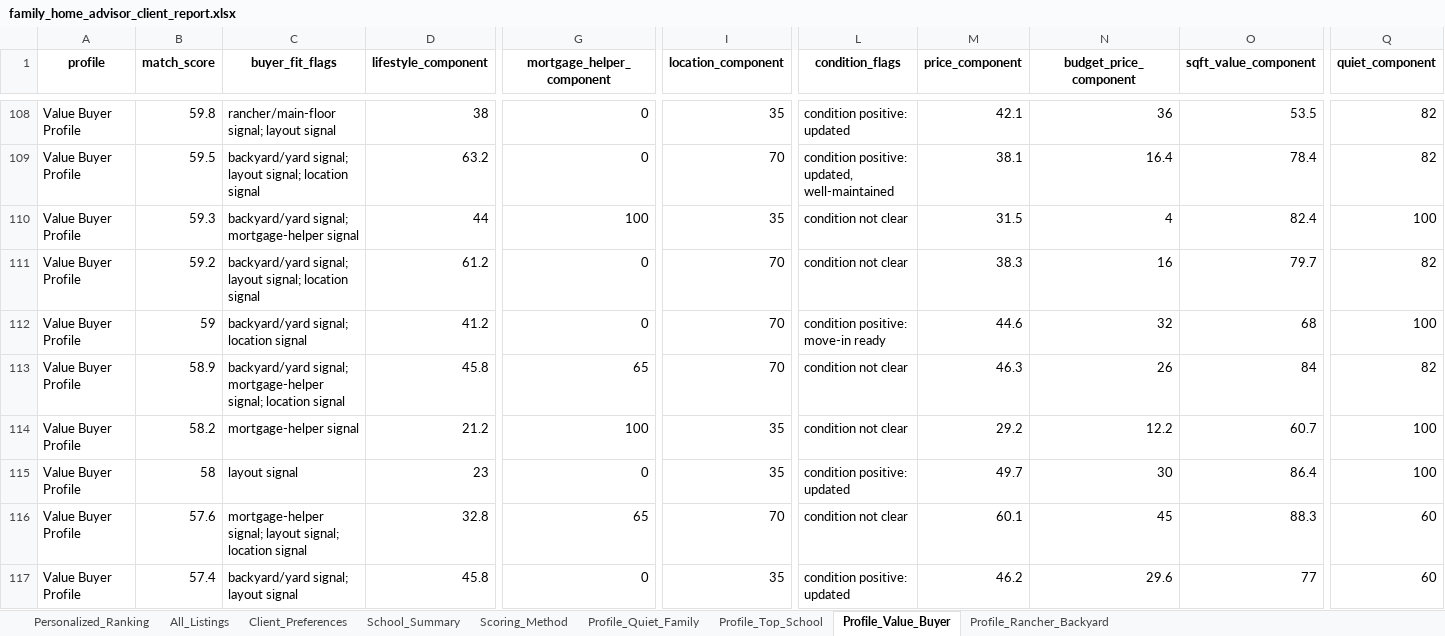
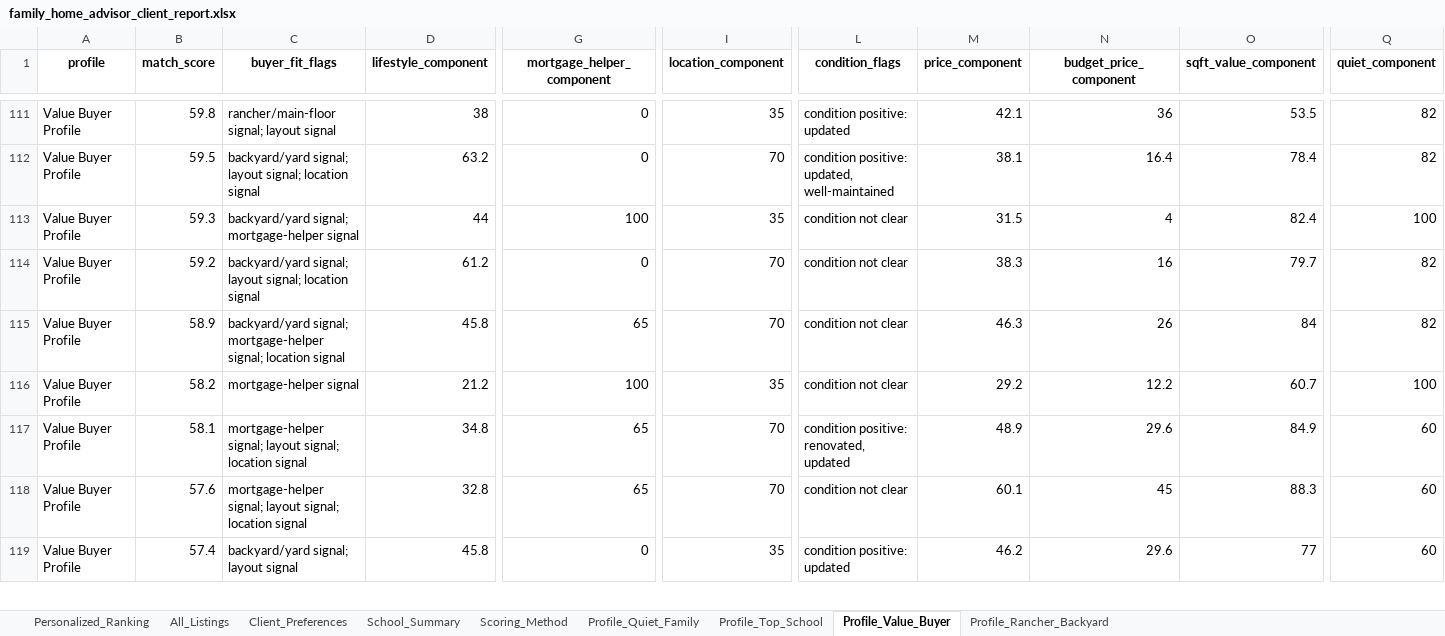
Before and after one commit to Northbreeze/family-home-advisor-demo, an Excel workbook: family_home_advisor_client_report.xlsx, sheet Profile_Value_Buyer, drawn as a sheet; only a part is shown, gaps mark what is left out; values as stored, in another font and other column widths than the file's, no borders; removed rows and columns are numbered as before the commit, all else as after; rows hold the shown columns only; the diff covers the shown part only; the diff names each change by its address in the sheet, - before the commit and + after, or states it on an @@ line.

```diff
--- a/family_home_advisor_client_report.xlsx (sheet Profile_Value_Buyer)
+++ b/family_home_advisor_client_report.xlsx (sheet Profile_Value_Buyer)
-row 112: Value Buyer Profile | 59 | backyard/yard signal; location signal | 41.2 | 0 | 70 | condition positive: move-in ready | 44.6 | 32 | 68 | 100
-B117 (match_score): 58
+B117 (match_score): 58.1
-C117 (buyer_fit_flags): layout signal
+C117 (buyer_fit_flags): mortgage-helper signal; layout signal; location signal
-D117 (lifestyle_component): 23
+D117 (lifestyle_component): 34.8
-G117 (mortgage_helper_component): 0
+G117 (mortgage_helper_component): 65
-I117 (location_component): 35
+I117 (location_component): 70
-L117 (condition_flags): condition positive: updated
+L117 (condition_flags): condition positive: renovated, updated
-M117 (price_component): 49.7
+M117 (price_component): 48.9
-N117 (budget_price_component): 30
+N117 (budget_price_component): 29.6
-O117 (sqft_value_component): 86.4
+O117 (sqft_value_component): 84.9
-Q117 (quiet_component): 100
+Q117 (quiet_component): 60
```
Also changed, not shown: 12 added rows, 7 removed rows and 151 edited cells elsewhere in this sheet, sheet All_Listings, sheet Personalized_Ranking, sheet Profile_Rancher_Backyard, sheet Profile_Top_School, sheet Profile_Quiet_Family, sheet School_Summary, 1 more sheet, 1 other file.
